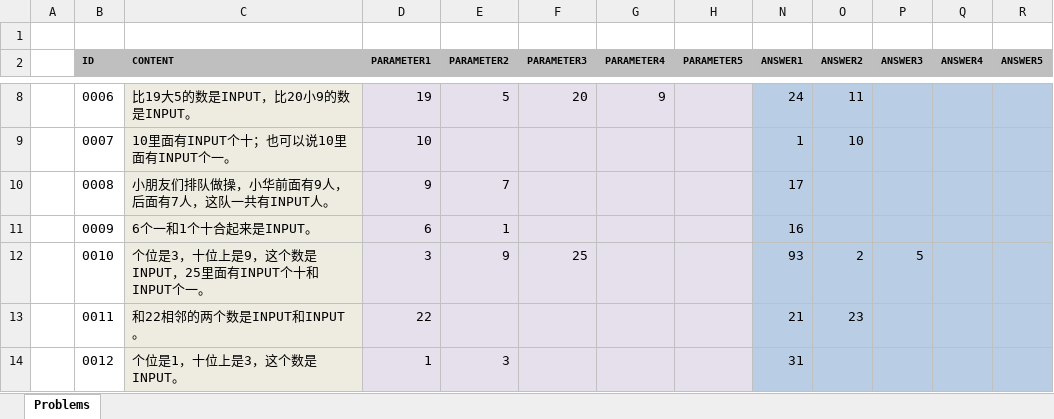
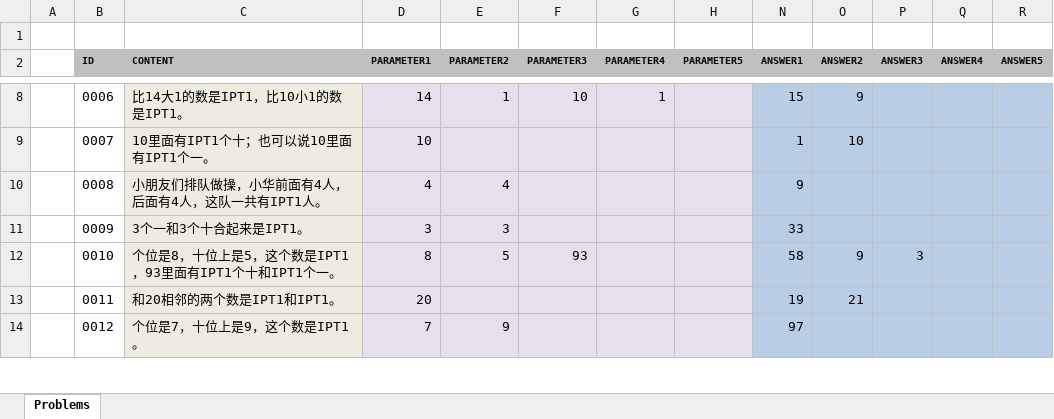
Before and after one commit to TonyZhangshi81/MyMathSheets, an Excel workbook: Tools/MathWordProblemsConsoleApp/App_Data/GapFillingProblems.xlsx, sheet Problems, drawn as a sheet; only a part is shown, gaps mark what is left out; values as stored, in another font and other column widths than the file's, no borders; the diff covers the shown part only; the diff names each change by its address in the sheet, - before the commit and + after, or states it on an @@ line.

```diff
--- a/Tools/MathWordProblemsConsoleApp/App_Data/GapFillingProblems.xlsx (sheet Problems)
+++ b/Tools/MathWordProblemsConsoleApp/App_Data/GapFillingProblems.xlsx (sheet Problems)
-C8 (CONTENT): 比19大5的数是INPUT，比20小9的数是INPUT。
+C8 (CONTENT): 比14大1的数是IPT1，比10小1的数是IPT1。
-D8 (PARAMETER1): 19
+D8 (PARAMETER1): 14
-E8 (PARAMETER2): 5
+E8 (PARAMETER2): 1
-F8 (PARAMETER3): 20
+F8 (PARAMETER3): 10
-G8 (PARAMETER4): 9
+G8 (PARAMETER4): 1
-N8 (ANSWER1): 24
+N8 (ANSWER1): 15
-O8 (ANSWER2): 11
+O8 (ANSWER2): 9
-C9 (CONTENT): 10里面有INPUT个十；也可以说10里面有INPUT个一。
+C9 (CONTENT): 10里面有IPT1个十；也可以说10里面有IPT1个一。
-C10 (CONTENT): 小朋友们排队做操，小华前面有9人，后面有7人，这队一共有INPUT人。
+C10 (CONTENT): 小朋友们排队做操，小华前面有4人，后面有4人，这队一共有IPT1人。
-D10 (PARAMETER1): 9
+D10 (PARAMETER1): 4
-E10 (PARAMETER2): 7
+E10 (PARAMETER2): 4
-N10 (ANSWER1): 17
+N10 (ANSWER1): 9
-C11 (CONTENT): 6个一和1个十合起来是INPUT。
+C11 (CONTENT): 3个一和3个十合起来是IPT1。
-D11 (PARAMETER1): 6
+D11 (PARAMETER1): 3
-E11 (PARAMETER2): 1
+E11 (PARAMETER2): 3
-N11 (ANSWER1): 16
+N11 (ANSWER1): 33
-C12 (CONTENT): 个位是3，十位上是9，这个数是INPUT，25里面有INPUT个十和INPUT个一。
+C12 (CONTENT): 个位是8，十位上是5，这个数是IPT1，93里面有IPT1个十和IPT1个一。
-D12 (PARAMETER1): 3
+D12 (PARAMETER1): 8
-E12 (PARAMETER2): 9
+E12 (PARAMETER2): 5
-F12 (PARAMETER3): 25
+F12 (PARAMETER3): 93
-N12 (ANSWER1): 93
+N12 (ANSWER1): 58
-O12 (ANSWER2): 2
+O12 (ANSWER2): 9
-P12 (ANSWER3): 5
+P12 (ANSWER3): 3
-C13 (CONTENT): 和22相邻的两个数是INPUT和INPUT。
+C13 (CONTENT): 和20相邻的两个数是IPT1和IPT1。
-D13 (PARAMETER1): 22
+D13 (PARAMETER1): 20
-N13 (ANSWER1): 21
+N13 (ANSWER1): 19
-O13 (ANSWER2): 23
+O13 (ANSWER2): 21
-C14 (CONTENT): 个位是1，十位上是3，这个数是INPUT。
+C14 (CONTENT): 个位是7，十位上是9，这个数是IPT1。
-D14 (PARAMETER1): 1
+D14 (PARAMETER1): 7
-E14 (PARAMETER2): 3
+E14 (PARAMETER2): 9
-N14 (ANSWER1): 31
+N14 (ANSWER1): 97
```
Also changed, not shown: 6 added rows and 360 edited cells elsewhere in this sheet, 18 other files.
